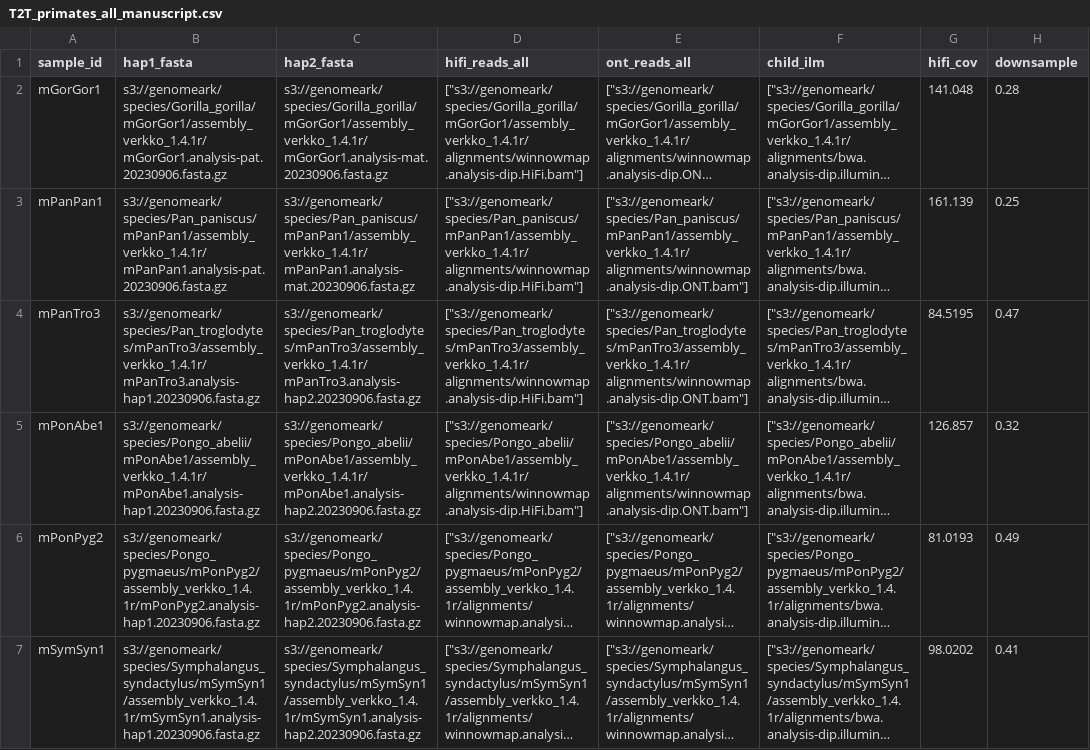
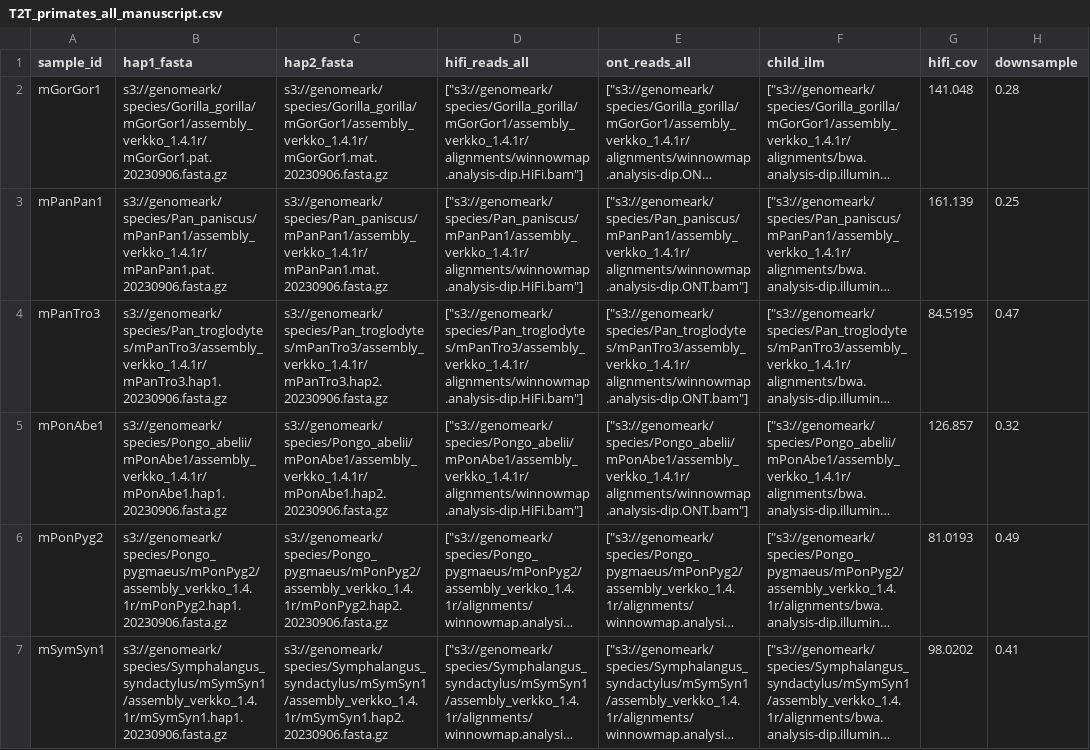
Before and after one commit to miramastoras/phoenix_batch_submissions, a CSV file: polishing/hprc_DeepPolisher/T2T_primates/T2T_primates_all_manuscript.csv, drawn as a sheet; only a part is shown; long unchanged cells end in …; the diff names each change by its address in the sheet, - before the commit and + after, or states it on an @@ line.

Commit message:
rerun with regular fasta file

```diff
--- a/polishing/hprc_DeepPolisher/T2T_primates/T2T_primates_all_manuscript.csv
+++ b/polishing/hprc_DeepPolisher/T2T_primates/T2T_primates_all_manuscript.csv
-B2 (hap1_fasta): s3://genomeark/species/Gorilla_gorilla/mGorGor1/assembly_verkko_1.4.1r/mGorGor1.analysis-pat.20230906.fasta.gz
+B2 (hap1_fasta): s3://genomeark/species/Gorilla_gorilla/mGorGor1/assembly_verkko_1.4.1r/mGorGor1.pat.20230906.fasta.gz
-C2 (hap2_fasta): s3://genomeark/species/Gorilla_gorilla/mGorGor1/assembly_verkko_1.4.1r/mGorGor1.analysis-mat.20230906.fasta.gz
+C2 (hap2_fasta): s3://genomeark/species/Gorilla_gorilla/mGorGor1/assembly_verkko_1.4.1r/mGorGor1.mat.20230906.fasta.gz
-B3 (hap1_fasta): s3://genomeark/species/Pan_paniscus/mPanPan1/assembly_verkko_1.4.1r/mPanPan1.analysis-pat.20230906.fasta.gz
+B3 (hap1_fasta): s3://genomeark/species/Pan_paniscus/mPanPan1/assembly_verkko_1.4.1r/mPanPan1.pat.20230906.fasta.gz
-C3 (hap2_fasta): s3://genomeark/species/Pan_paniscus/mPanPan1/assembly_verkko_1.4.1r/mPanPan1.analysis-mat.20230906.fasta.gz
+C3 (hap2_fasta): s3://genomeark/species/Pan_paniscus/mPanPan1/assembly_verkko_1.4.1r/mPanPan1.mat.20230906.fasta.gz
-B4 (hap1_fasta): s3://genomeark/species/Pan_troglodytes/mPanTro3/assembly_verkko_1.4.1r/mPanTro3.analysis-hap1.20230906.fasta.gz
+B4 (hap1_fasta): s3://genomeark/species/Pan_troglodytes/mPanTro3/assembly_verkko_1.4.1r/mPanTro3.hap1.20230906.fasta.gz
-C4 (hap2_fasta): s3://genomeark/species/Pan_troglodytes/mPanTro3/assembly_verkko_1.4.1r/mPanTro3.analysis-hap2.20230906.fasta.gz
+C4 (hap2_fasta): s3://genomeark/species/Pan_troglodytes/mPanTro3/assembly_verkko_1.4.1r/mPanTro3.hap2.20230906.fasta.gz
-B5 (hap1_fasta): s3://genomeark/species/Pongo_abelii/mPonAbe1/assembly_verkko_1.4.1r/mPonAbe1.analysis-hap1.20230906.fasta.gz
+B5 (hap1_fasta): s3://genomeark/species/Pongo_abelii/mPonAbe1/assembly_verkko_1.4.1r/mPonAbe1.hap1.20230906.fasta.gz
-C5 (hap2_fasta): s3://genomeark/species/Pongo_abelii/mPonAbe1/assembly_verkko_1.4.1r/mPonAbe1.analysis-hap2.20230906.fasta.gz
+C5 (hap2_fasta): s3://genomeark/species/Pongo_abelii/mPonAbe1/assembly_verkko_1.4.1r/mPonAbe1.hap2.20230906.fasta.gz
-B6 (hap1_fasta): s3://genomeark/species/Pongo_pygmaeus/mPonPyg2/assembly_verkko_1.4.1r/mPonPyg2.analysis-hap1.20230906.fasta.gz
+B6 (hap1_fasta): s3://genomeark/species/Pongo_pygmaeus/mPonPyg2/assembly_verkko_1.4.1r/mPonPyg2.hap1.20230906.fasta.gz
-C6 (hap2_fasta): s3://genomeark/species/Pongo_pygmaeus/mPonPyg2/assembly_verkko_1.4.1r/mPonPyg2.analysis-hap2.20230906.fasta.gz
+C6 (hap2_fasta): s3://genomeark/species/Pongo_pygmaeus/mPonPyg2/assembly_verkko_1.4.1r/mPonPyg2.hap2.20230906.fasta.gz
-B7 (hap1_fasta): s3://genomeark/species/Symphalangus_syndactylus/mSymSyn1/assembly_verkko_1.4.1r/mSymSyn1.analysis-hap1.20230906.fasta.gz
+B7 (hap1_fasta): s3://genomeark/species/Symphalangus_syndactylus/mSymSyn1/assembly_verkko_1.4.1r/mSymSyn1.hap1.20230906.fasta.gz
-C7 (hap2_fasta): s3://genomeark/species/Symphalangus_syndactylus/mSymSyn1/assembly_verkko_1.4.1r/mSymSyn1.analysis-hap2.20230906.fasta.gz
+C7 (hap2_fasta): s3://genomeark/species/Symphalangus_syndactylus/mSymSyn1/assembly_verkko_1.4.1r/mSymSyn1.hap2.20230906.fasta.gz
```
Also changed, not shown: 7 other files.
